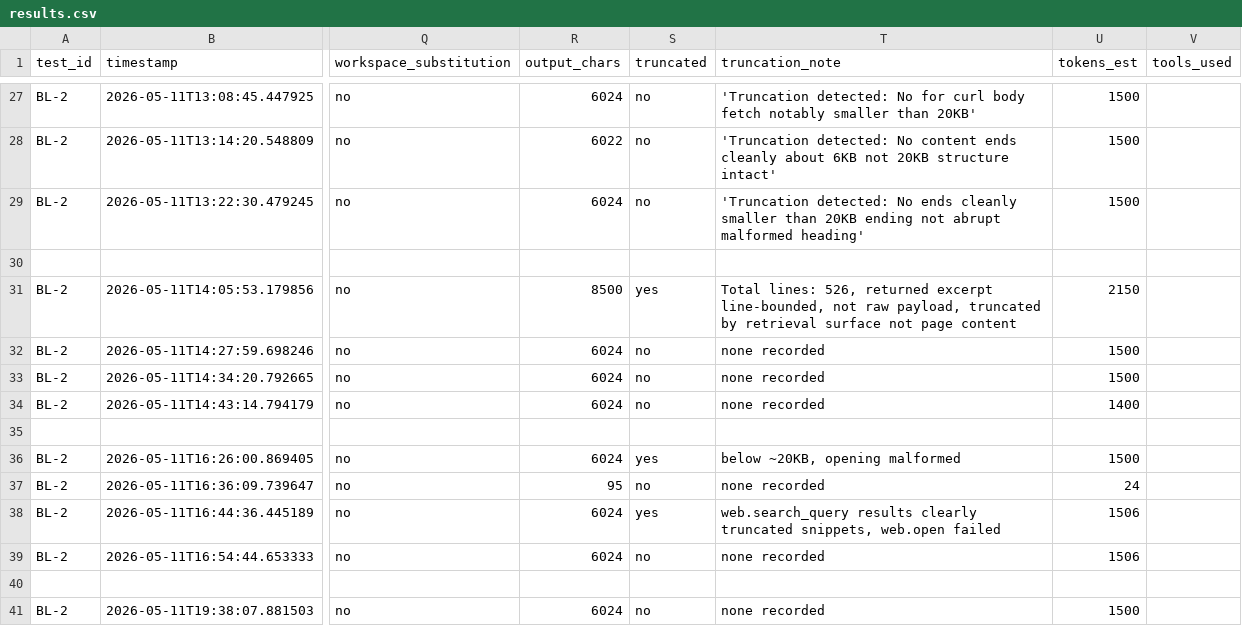
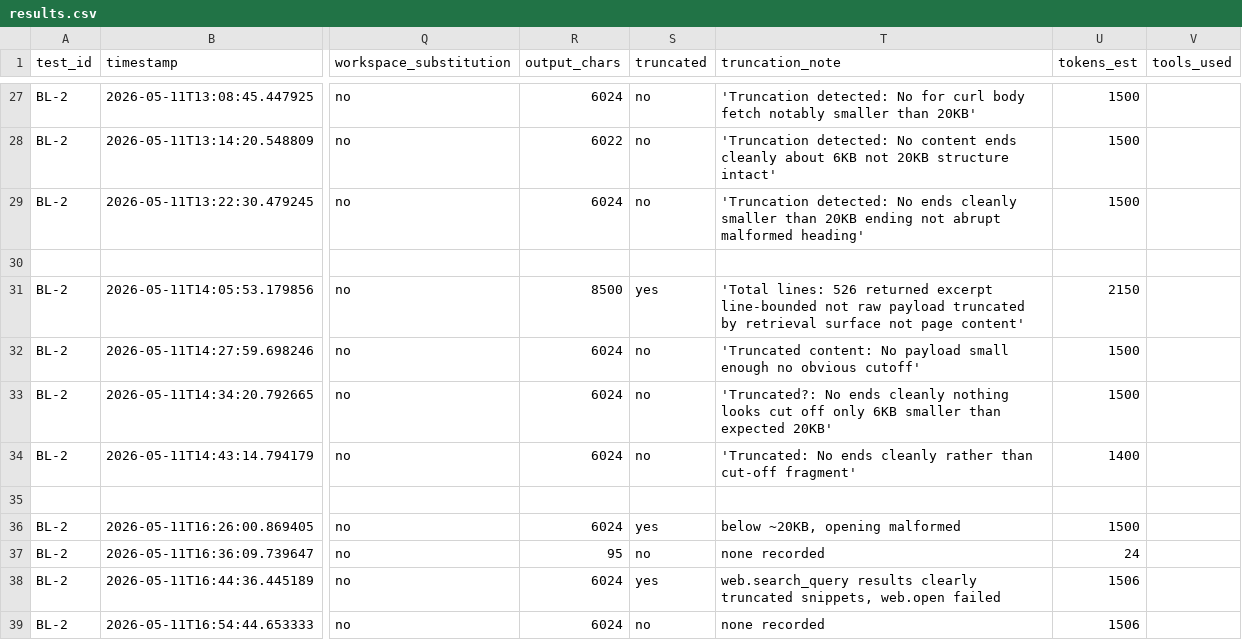
Before and after one commit to rhyannonjoy/agent-ecosystem-testing, a CSV file: open-ai-codex-web-search/results/codex-interpreted/results.csv, drawn as a sheet; only a part is shown, gaps mark what is left out; the shorter side is filled out with more unchanged rows; the diff names each change by its address in the sheet, - before the commit and + after, or states it on an @@ line.

Commit message:
[add] truncation BL-2 GPT-5.4-Mini (Issue #167)

```diff
--- a/open-ai-codex-web-search/results/codex-interpreted/results.csv
+++ b/open-ai-codex-web-search/results/codex-interpreted/results.csv
-T31 (truncation_note): Total lines: 526, returned excerpt line-bounded, not raw payload, truncated by retrieval surface not page content
+T31 (truncation_note): 'Total lines: 526 returned excerpt line-bounded not raw payload truncated by retrieval surface not page content'
-T32 (truncation_note): none recorded
+T32 (truncation_note): 'Truncated content: No payload small enough no obvious cutoff'
-T33 (truncation_note): none recorded
+T33 (truncation_note): 'Truncated?: No ends cleanly nothing looks cut off only 6KB smaller than expected 20KB'
-T34 (truncation_note): none recorded
+T34 (truncation_note): 'Truncated: No ends cleanly rather than cut-off fragment'
```
